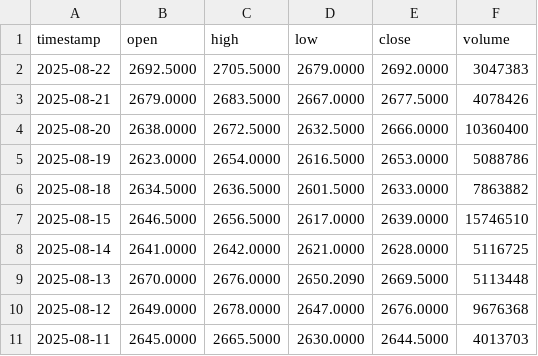
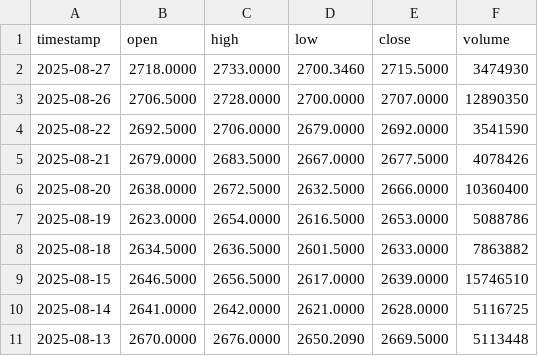
Before and after one commit to nimchimpski/GeoQuant, a CSV file: cache/time_series_daily_SHEL.LON.csv, drawn as a sheet; only a part is shown; the shorter side is filled out with more unchanged rows.

```diff
--- a/cache/time_series_daily_SHEL.LON.csv
+++ b/cache/time_series_daily_SHEL.LON.csv
@@ -1,3 +1,5 @@
 timestamp,open,high,low,close,volume
-2025-08-22,2692.5000,2705.5000,2679.0000,2692.0000,3047383
+2025-08-27,2718.0000,2733.0000,2700.3460,2715.5000,3474930
+2025-08-26,2706.5000,2728.0000,2700.0000,2707.0000,12890350
+2025-08-22,2692.5000,2706.0000,2679.0000,2692.0000,3541590
 2025-08-21,2679.0000,2683.5000,2667.0000,2677.5000,4078426
```
Also changed, not shown: cache/time_series_daily_BARC.LON.csv, cache/time_series_daily_EMIM.LON.csv, 29 other files.
